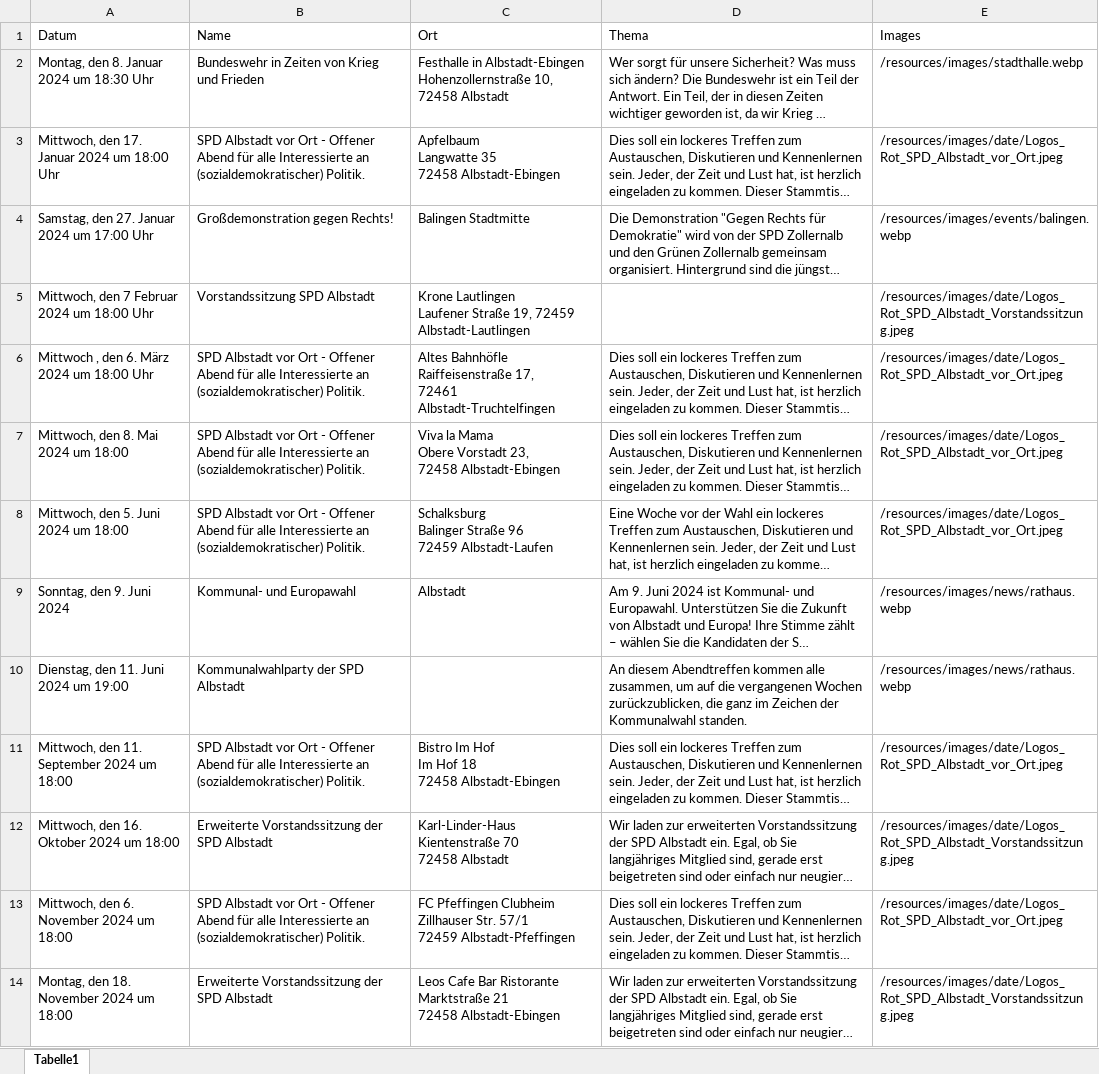
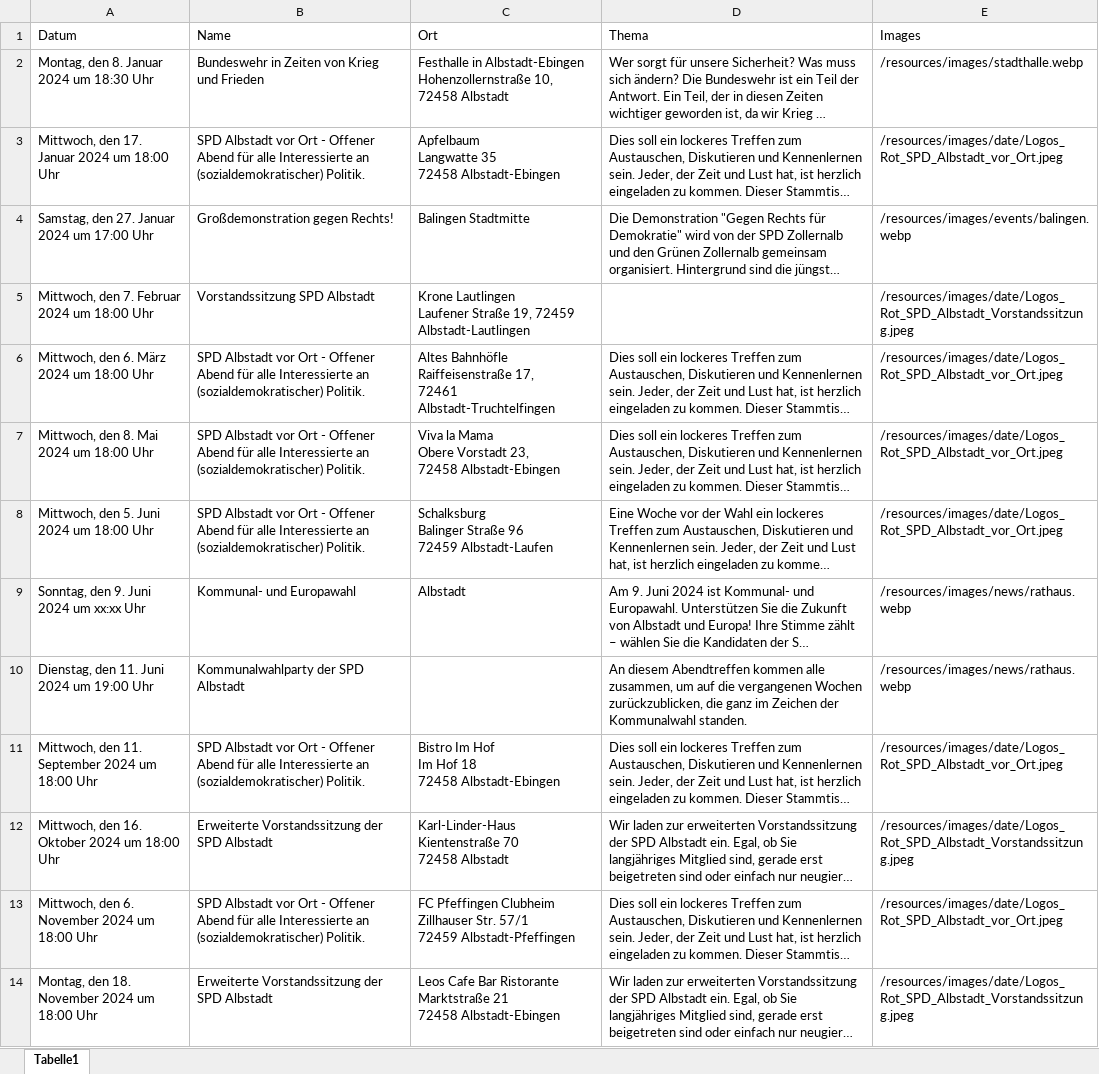
Before and after one commit to UgurTheG/SPD-Albstadt, an Excel workbook: resources/data/aktuelles/Termine.xlsx, sheet Tabelle1, drawn as a sheet; long unchanged cells end in …; values as stored, in another font and other column widths than the file's, no borders; the diff names each change by its address in the sheet, - before the commit and + after, or states it on an @@ line.

```diff
--- a/resources/data/aktuelles/Termine.xlsx (sheet Tabelle1)
+++ b/resources/data/aktuelles/Termine.xlsx (sheet Tabelle1)
-A5 (Datum): Mittwoch, den 7 Februar 2024 um 18:00 Uhr
+A5 (Datum): Mittwoch, den 7. Februar 2024 um 18:00 Uhr
-A6 (Datum): Mittwoch , den 6. März 2024 um 18:00 Uhr
+A6 (Datum): Mittwoch, den 6. März 2024 um 18:00 Uhr
-A7 (Datum): Mittwoch, den 8. Mai 2024 um 18:00
+A7 (Datum): Mittwoch, den 8. Mai 2024 um 18:00 Uhr
-A8 (Datum): Mittwoch, den 5. Juni 2024 um 18:00
+A8 (Datum): Mittwoch, den 5. Juni 2024 um 18:00 Uhr
-A9 (Datum): Sonntag, den 9. Juni 2024
+A9 (Datum): Sonntag, den 9. Juni 2024 um xx:xx Uhr
-A10 (Datum): Dienstag, den 11. Juni 2024 um 19:00
+A10 (Datum): Dienstag, den 11. Juni 2024 um 19:00 Uhr
-A11 (Datum): Mittwoch, den 11. September 2024 um 18:00
+A11 (Datum): Mittwoch, den 11. September 2024 um 18:00 Uhr
-A12 (Datum): Mittwoch, den 16. Oktober 2024 um 18:00
+A12 (Datum): Mittwoch, den 16. Oktober 2024 um 18:00 Uhr
-A13 (Datum): Mittwoch, den 6. November 2024 um 18:00
+A13 (Datum): Mittwoch, den 6. November 2024 um 18:00 Uhr
-A14 (Datum): Montag, den 18. November 2024 um 18:00
+A14 (Datum): Montag, den 18. November 2024 um 18:00 Uhr
```
Also changed, not shown: 2 other files.
